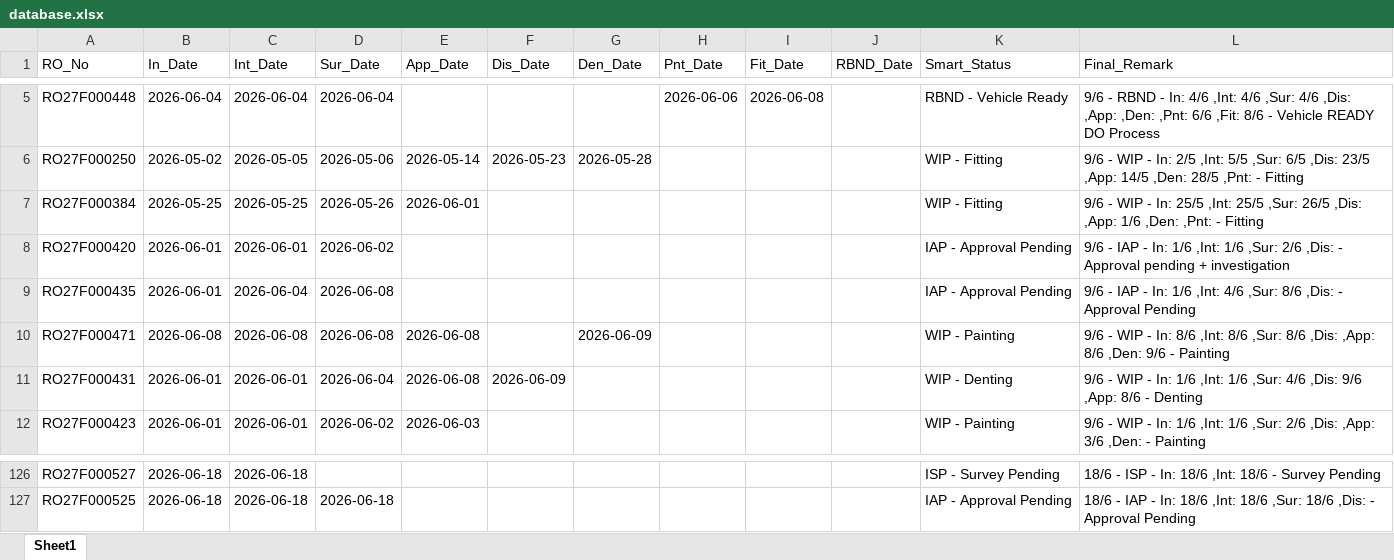
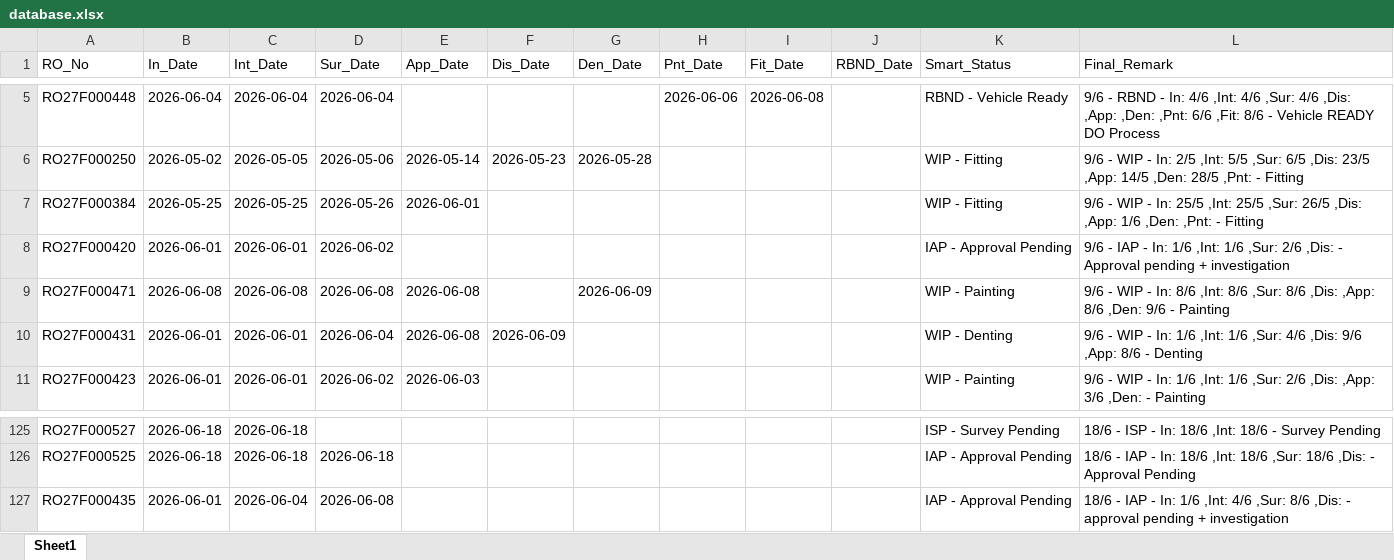
Before and after one commit to mowais05/Remark_update, an Excel workbook: database.xlsx, sheet Sheet1, drawn as a sheet; only a part is shown, gaps mark what is left out; values as stored, in another font and other column widths than the file's, no borders; removed rows and columns are numbered as before the commit, all else as after; the diff names each change by its address in the sheet, - before the commit and + after, or states it on an @@ line.

Commit message:
Update Database

```diff
--- a/database.xlsx (sheet Sheet1)
+++ b/database.xlsx (sheet Sheet1)
-row 9: RO27F000435 | 2026-06-01 | 2026-06-04 | 2026-06-08 |  |  |  |  |  |  | IAP - Approval Pending | 9/6 - IAP - In: 1/6 ,Int: 4/6 ,Sur: 8/6 ,Dis: - Approval Pending
+row 127: RO27F000435 | 2026-06-01 | 2026-06-04 | 2026-06-08 |  |  |  |  |  |  | IAP - Approval Pending | 18/6 - IAP - In: 1/6 ,Int: 4/6 ,Sur: 8/6 ,Dis: - approval pending + investigation
```
